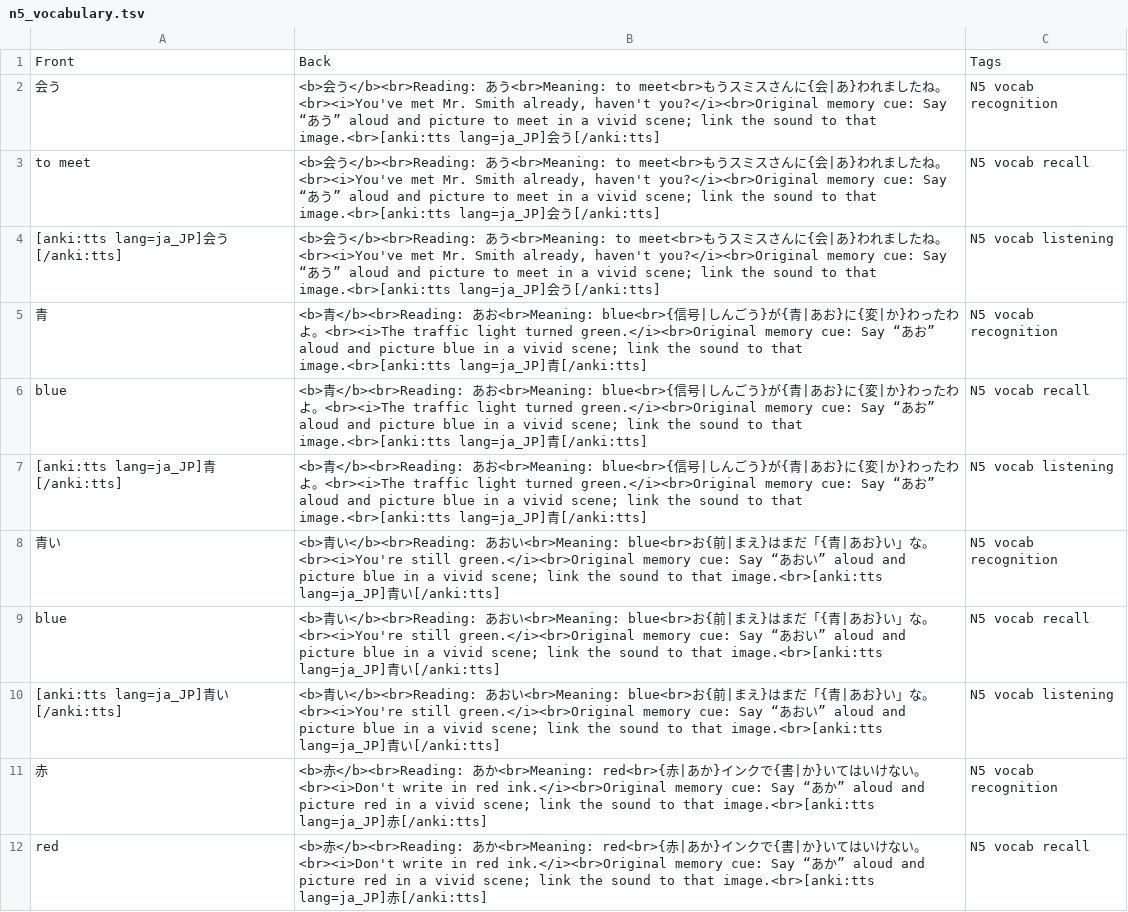
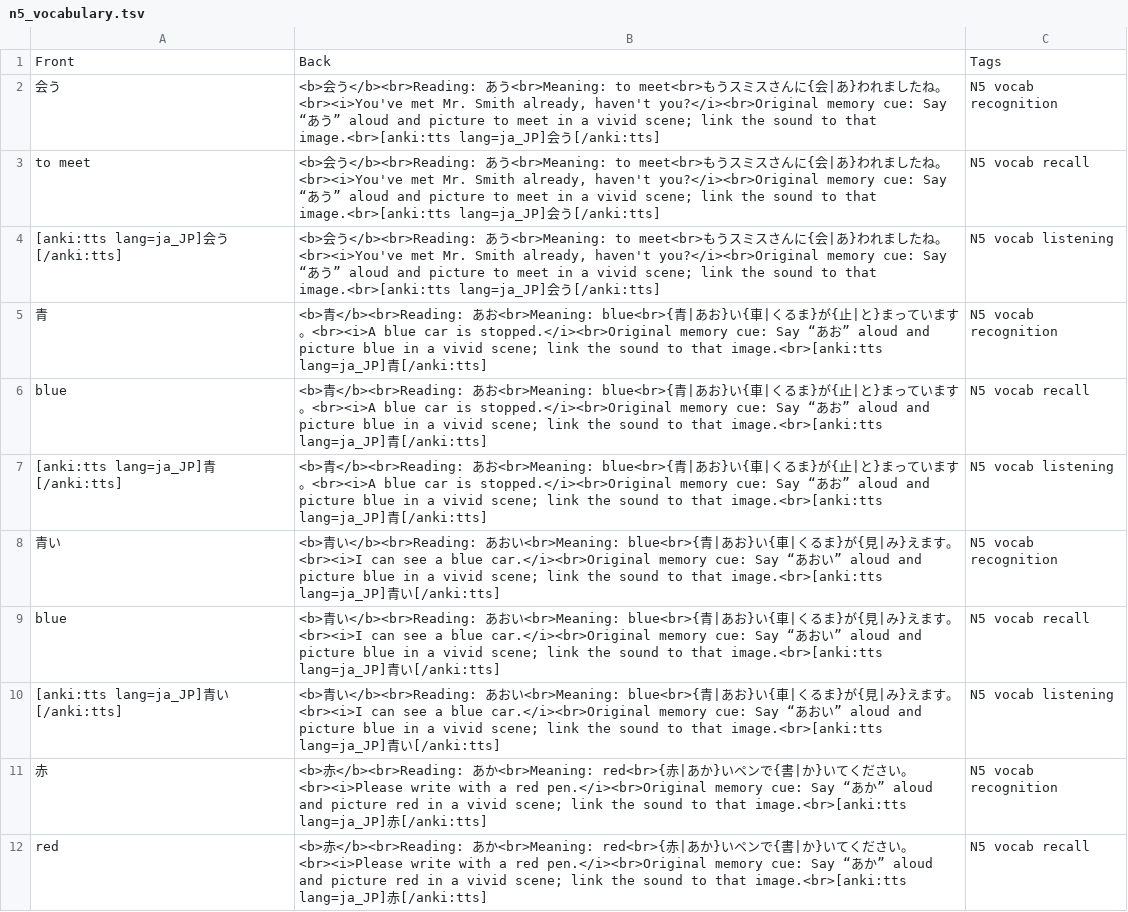
Before and after one commit to StarZone01/OpenJLPT, a TSV file: anki_exports/n5_vocabulary.tsv, drawn as a sheet; only a part is shown; the diff covers the shown part only.

Commit message:
Replace ambiguous idiomatic colour examples with literal sentences

```diff
--- a/anki_exports/n5_vocabulary.tsv
+++ b/anki_exports/n5_vocabulary.tsv
@@ -4,9 +4,9 @@ to meet	<b>会う</b><br>Reading: あう<br>Meaning: to meet<br>もうスミス
 [anki:tts lang=ja_JP]会う[/anki:tts]	<b>会う</b><br>Reading: あう<br>Meaning: to meet<br>もうスミスさんに{会|あ}われましたね。<br><i>You've met Mr. Smith already, haven't you?</i><br>Original memory cue: Say “あう” aloud and picture to meet in a vivid scene; link the sound to that image.<br>[anki:tts lang=ja_JP]会う[/anki:tts]	N5 vocab listening
-青	<b>青</b><br>Reading: あお<br>Meaning: blue<br>{信号|しんごう}が{青|あお}に{変|か}わったわよ。<br><i>The traffic light turned green.</i><br>Original memory cue: Say “あお” aloud and picture blue in a vivid scene; link the sound to that image.<br>[anki:tts lang=ja_JP]青[/anki:tts]	N5 vocab recognition
-blue	<b>青</b><br>Reading: あお<br>Meaning: blue<br>{信号|しんごう}が{青|あお}に{変|か}わったわよ。<br><i>The traffic light turned green.</i><br>Original memory cue: Say “あお” aloud and picture blue in a vivid scene; link the sound to that image.<br>[anki:tts lang=ja_JP]青[/anki:tts]	N5 vocab recall
-[anki:tts lang=ja_JP]青[/anki:tts]	<b>青</b><br>Reading: あお<br>Meaning: blue<br>{信号|しんごう}が{青|あお}に{変|か}わったわよ。<br><i>The traffic light turned green.</i><br>Original memory cue: Say “あお” aloud and picture blue in a vivid scene; link the sound to that image.<br>[anki:tts lang=ja_JP]青[/anki:tts]	N5 vocab listening
-青い	<b>青い</b><br>Reading: あおい<br>Meaning: blue<br>お{前|まえ}はまだ「{青|あお}い」な。<br><i>You're still green.</i><br>Original memory cue: Say “あおい” aloud and picture blue in a vivid scene; link the sound to that image.<br>[anki:tts lang=ja_JP]青い[/anki:tts]	N5 vocab recognition
-blue	<b>青い</b><br>Reading: あおい<br>Meaning: blue<br>お{前|まえ}はまだ「{青|あお}い」な。<br><i>You're still green.</i><br>Original memory cue: Say “あおい” aloud and picture blue in a vivid scene; link the sound to that image.<br>[anki:tts lang=ja_JP]青い[/anki:tts]	N5 vocab recall
-[anki:tts lang=ja_JP]青い[/anki:tts]	<b>青い</b><br>Reading: あおい<br>Meaning: blue<br>お{前|まえ}はまだ「{青|あお}い」な。<br><i>You're still green.</i><br>Original memory cue: Say “あおい” aloud and picture blue in a vivid scene; link the sound to that image.<br>[anki:tts lang=ja_JP]青い[/anki:tts]	N5 vocab listening
-赤	<b>赤</b><br>Reading: あか<br>Meaning: red<br>{赤|あか}インクで{書|か}いてはいけない。<br><i>Don't write in red ink.</i><br>Original memory cue: Say “あか” aloud and picture red in a vivid scene; link the sound to that image.<br>[anki:tts lang=ja_JP]赤[/anki:tts]	N5 vocab recognition
-red	<b>赤</b><br>Reading: あか<br>Meaning: red<br>{赤|あか}インクで{書|か}いてはいけない。<br><i>Don't write in red ink.</i><br>Original memory cue: Say “あか” aloud and picture red in a vivid scene; link the sound to that image.<br>[anki:tts lang=ja_JP]赤[/anki:tts]	N5 vocab recall
+青	<b>青</b><br>Reading: あお<br>Meaning: blue<br>{青|あお}い{車|くるま}が{止|と}まっています。<br><i>A blue car is stopped.</i><br>Original memory cue: Say “あお” aloud and picture blue in a vivid scene; link the sound to that image.<br>[anki:tts lang=ja_JP]青[/anki:tts]	N5 vocab recognition
+blue	<b>青</b><br>Reading: あお<br>Meaning: blue<br>{青|あお}い{車|くるま}が{止|と}まっています。<br><i>A blue car is stopped.</i><br>Original memory cue: Say “あお” aloud and picture blue in a vivid scene; link the sound to that image.<br>[anki:tts lang=ja_JP]青[/anki:tts]	N5 vocab recall
+[anki:tts lang=ja_JP]青[/anki:tts]	<b>青</b><br>Reading: あお<br>Meaning: blue<br>{青|あお}い{車|くるま}が{止|と}まっています。<br><i>A blue car is stopped.</i><br>Original memory cue: Say “あお” aloud and picture blue in a vivid scene; link the sound to that image.<br>[anki:tts lang=ja_JP]青[/anki:tts]	N5 vocab listening
+青い	<b>青い</b><br>Reading: あおい<br>Meaning: blue<br>{青|あお}い{車|くるま}が{見|み}えます。<br><i>I can see a blue car.</i><br>Original memory cue: Say “あおい” aloud and picture blue in a vivid scene; link the sound to that image.<br>[anki:tts lang=ja_JP]青い[/anki:tts]	N5 vocab recognition
+blue	<b>青い</b><br>Reading: あおい<br>Meaning: blue<br>{青|あお}い{車|くるま}が{見|み}えます。<br><i>I can see a blue car.</i><br>Original memory cue: Say “あおい” aloud and picture blue in a vivid scene; link the sound to that image.<br>[anki:tts lang=ja_JP]青い[/anki:tts]	N5 vocab recall
+[anki:tts lang=ja_JP]青い[/anki:tts]	<b>青い</b><br>Reading: あおい<br>Meaning: blue<br>{青|あお}い{車|くるま}が{見|み}えます。<br><i>I can see a blue car.</i><br>Original memory cue: Say “あおい” aloud and picture blue in a vivid scene; link the sound to that image.<br>[anki:tts lang=ja_JP]青い[/anki:tts]	N5 vocab listening
+赤	<b>赤</b><br>Reading: あか<br>Meaning: red<br>{赤|あか}いペンで{書|か}いてください。<br><i>Please write with a red pen.</i><br>Original memory cue: Say “あか” aloud and picture red in a vivid scene; link the sound to that image.<br>[anki:tts lang=ja_JP]赤[/anki:tts]	N5 vocab recognition
+red	<b>赤</b><br>Reading: あか<br>Meaning: red<br>{赤|あか}いペンで{書|か}いてください。<br><i>Please write with a red pen.</i><br>Original memory cue: Say “あか” aloud and picture red in a vivid scene; link the sound to that image.<br>[anki:tts lang=ja_JP]赤[/anki:tts]	N5 vocab recall
```
Also changed, not shown: 4 edited cells elsewhere in this file.
